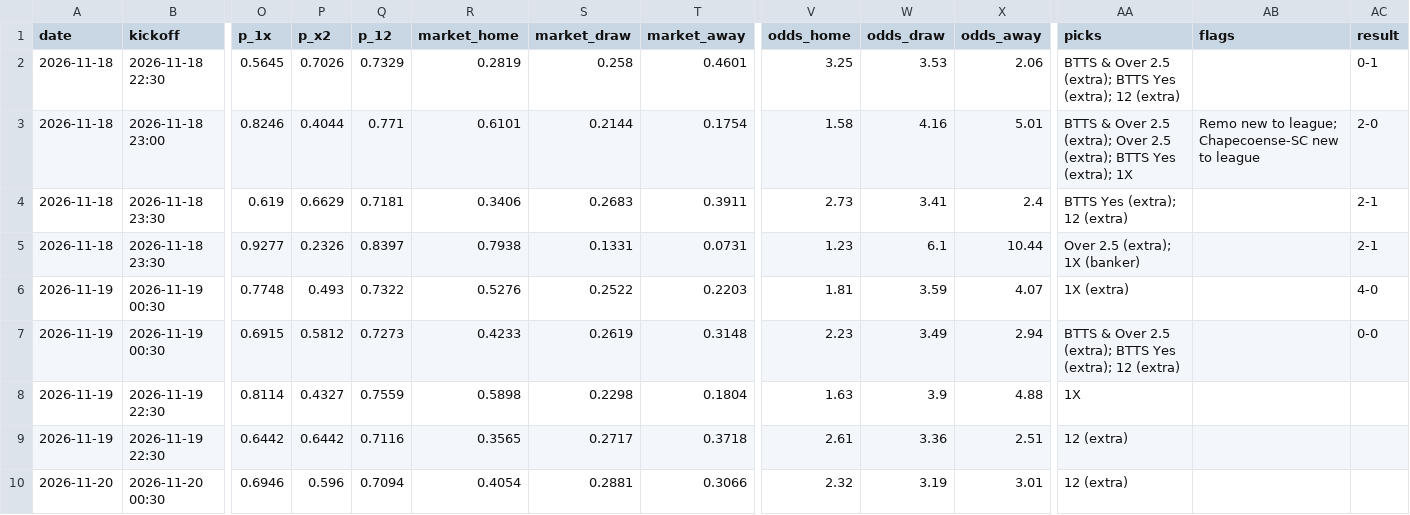
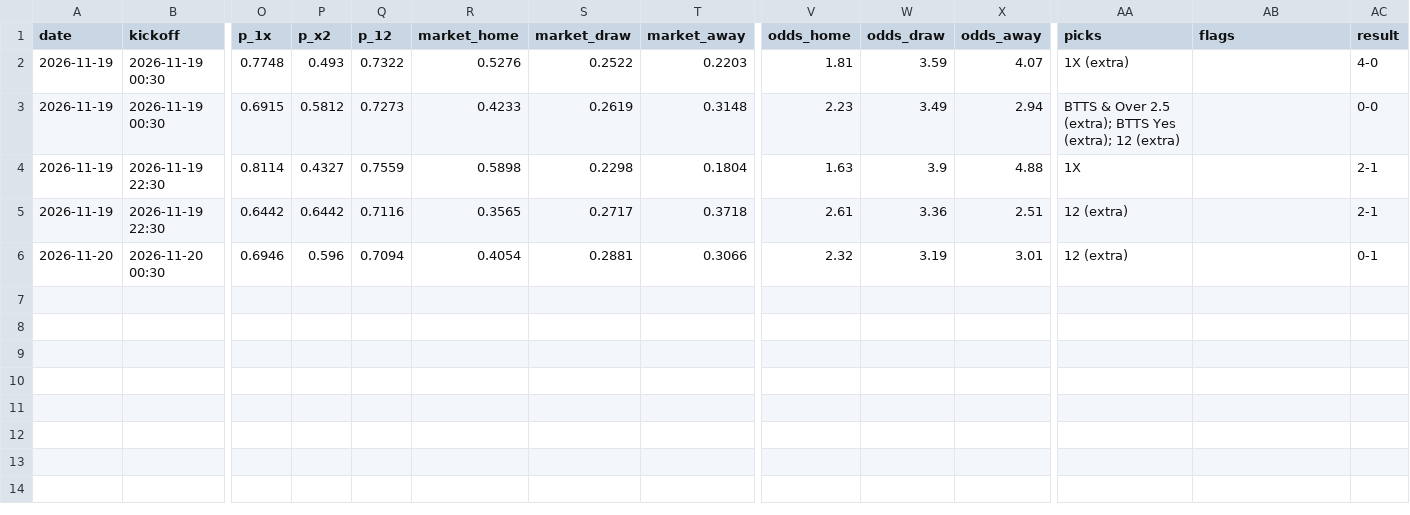
Before and after one commit to G71212/G71212, a CSV file: predictions.csv, drawn as a sheet; only a part is shown, gaps mark what is left out; removed rows and columns are numbered as before the commit, all else as after; rows hold the shown columns only; the diff names each change by its address in the sheet, - before the commit and + after, or states it on an @@ line.

```diff
--- a/predictions.csv
+++ b/predictions.csv
-row 2: 2026-11-18 | 2026-11-18 22:30 | 0.5645 | 0.7026 | 0.7329 | 0.2819 | 0.258 | 0.4601 | 3.25 | 3.53 | 2.06 | BTTS & Over 2.5 (extra); BTTS Yes (extra); 12 (extra) |  | 0-1
-row 3: 2026-11-18 | 2026-11-18 23:00 | 0.8246 | 0.4044 | 0.771 | 0.6101 | 0.2144 | 0.1754 | 1.58 | 4.16 | 5.01 | BTTS & Over 2.5 (extra); Over 2.5 (extra); BTTS Yes (extra); 1X | Remo new to league; Chapecoense-SC new to league | 2-0
-row 4: 2026-11-18 | 2026-11-18 23:30 | 0.619 | 0.6629 | 0.7181 | 0.3406 | 0.2683 | 0.3911 | 2.73 | 3.41 | 2.4 | BTTS Yes (extra); 12 (extra) |  | 2-1
-row 5: 2026-11-18 | 2026-11-18 23:30 | 0.9277 | 0.2326 | 0.8397 | 0.7938 | 0.1331 | 0.0731 | 1.23 | 6.1 | 10.44 | Over 2.5 (extra); 1X (banker) |  | 2-1
-AC4:AC5 (result): (empty)
+AC4:AC5 (result): 2-1
-AC6 (result): (empty)
+AC6 (result): 0-1
```
Also changed, not shown: 5 other files.
